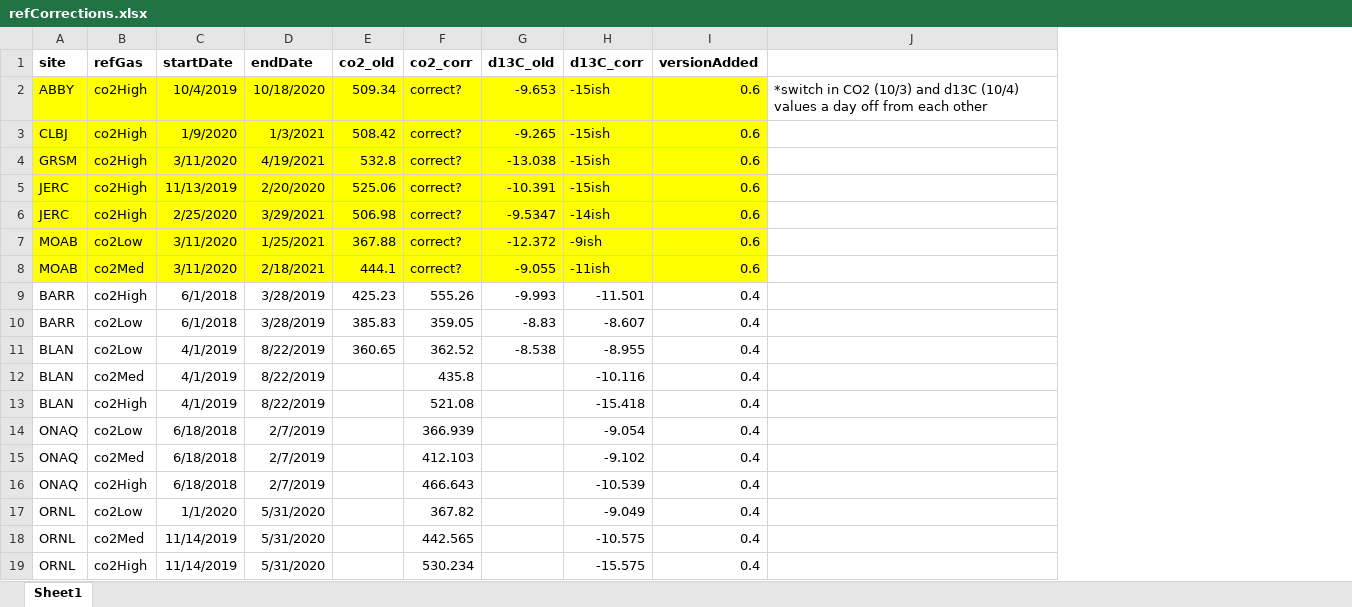
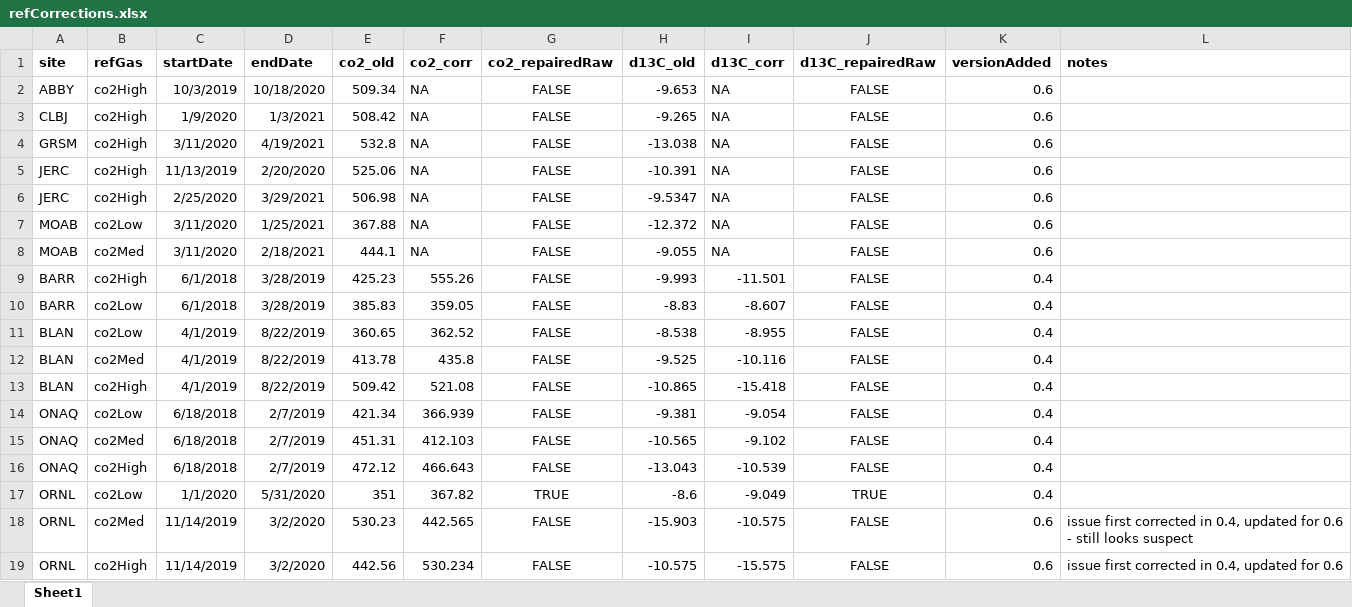
Before and after one commit to lanl/NEONiso, an Excel workbook: refCorrections.xlsx, sheet Sheet1, drawn as a sheet; only a part is shown; values as stored, in another font and other column widths than the file's, no borders; removed rows and columns are numbered as before the commit, all else as after; the diff covers the shown part only; the diff names each change by its address in the sheet, - before the commit and + after, or states it on an @@ line.

Commit message:
Add refCorrections.xlsx file.

```diff
--- a/refCorrections.xlsx (sheet Sheet1)
+++ b/refCorrections.xlsx (sheet Sheet1)
+column G (co2_repairedRaw), rows 2-19: FALSE | FALSE | FALSE | FALSE | FALSE | FALSE | FALSE | FALSE | FALSE | FALSE | FALSE | FALSE | FALSE | FALSE | FALSE | TRUE | FALSE | FALSE
+column J (d13C_repairedRaw), rows 2-19: FALSE | FALSE | FALSE | FALSE | FALSE | FALSE | FALSE | FALSE | FALSE | FALSE | FALSE | FALSE | FALSE | FALSE | FALSE | TRUE | FALSE | FALSE
-column J, row 2: *switch in CO2 (10/3) and d13C (10/4) values a day off from each other
+column L (notes), rows 18-19: issue first corrected in 0.4, updated for 0.6 - still looks suspect | issue first corrected in 0.4, updated for 0.6
-A2:F8 fill: #FFFF00
+A2:F8 fill: none
-C2 (startDate): 10/4/2019
+C2 (startDate): 10/3/2019
-F2:F8 (co2_corr): correct?
+F2:F8 (co2_corr): NA
-H2:I8 fill: #FFFF00
+H2:I8 fill: none
-I2:I5 (d13C_corr): -15ish
+I2:I5 (d13C_corr): NA
-K2:K8 fill: #FFFF00
+K2:K8 fill: none
-I6 (d13C_corr): -14ish
+I6 (d13C_corr): NA
-I7 (d13C_corr): -9ish
+I7 (d13C_corr): NA
-I8 (d13C_corr): -11ish
+I8 (d13C_corr): NA
-E12 (co2_old): (empty)
+E12 (co2_old): 413.78
-H12 (d13C_old): (empty)
+H12 (d13C_old): -9.525
-E13 (co2_old): (empty)
+E13 (co2_old): 509.42
-H13 (d13C_old): (empty)
+H13 (d13C_old): -10.865
-E14 (co2_old): (empty)
+E14 (co2_old): 421.34
-H14 (d13C_old): (empty)
+H14 (d13C_old): -9.381
-E15 (co2_old): (empty)
+E15 (co2_old): 451.31
-H15 (d13C_old): (empty)
+H15 (d13C_old): -10.565
-E16 (co2_old): (empty)
+E16 (co2_old): 472.12
-H16 (d13C_old): (empty)
+H16 (d13C_old): -13.043
-E17 (co2_old): (empty)
+E17 (co2_old): 351
-H17 (d13C_old): (empty)
+H17 (d13C_old): -8.6
-D18:D19 (endDate): 5/31/2020
+D18:D19 (endDate): 3/2/2020
-E18 (co2_old): (empty)
+E18 (co2_old): 530.23
-H18 (d13C_old): (empty)
+H18 (d13C_old): -15.903
-K18:K19 (versionAdded): 0.4
+K18:K19 (versionAdded): 0.6
-E19 (co2_old): (empty)
+E19 (co2_old): 442.56
-H19 (d13C_old): (empty)
+H19 (d13C_old): -10.575
```
Also changed, not shown: 18 edited cells elsewhere in this sheet, 1 other file.
